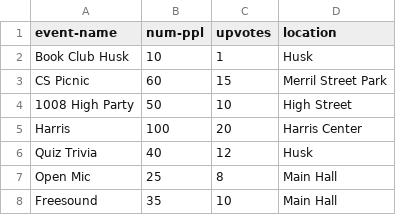
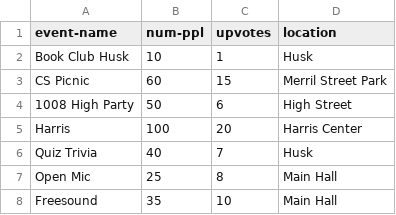
Before and after one commit to anilalperr/Grinnell-College-Events, a CSV file: stats.csv, drawn as a sheet.

```diff
--- a/stats.csv
+++ b/stats.csv
@@ -3,5 +3,5 @@
 "CS Picnic",60,15,"Merril Street Park"
-"1008 High Party",50,10,"High Street"
+"1008 High Party",50,6,"High Street"
 "Harris",100,20,"Harris Center"
-"Quiz Trivia",40,12,"Husk"
+"Quiz Trivia",40,7,"Husk"
 "Open Mic",25,8,"Main Hall"
```
Also changed, not shown: 3 other files.
